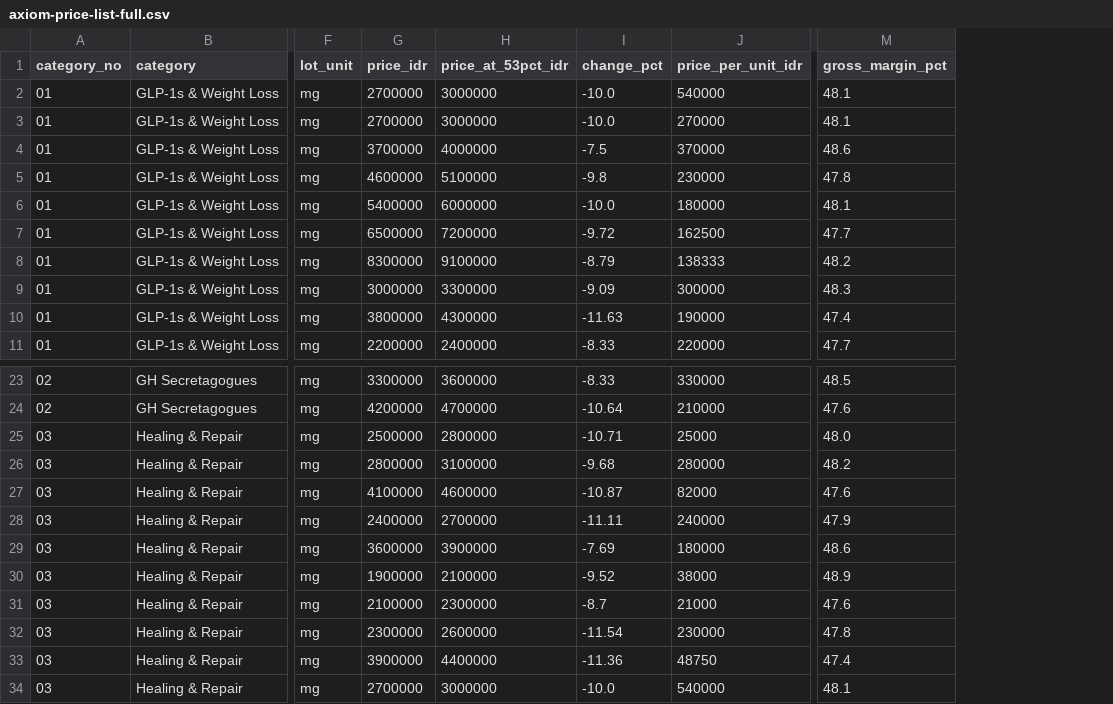
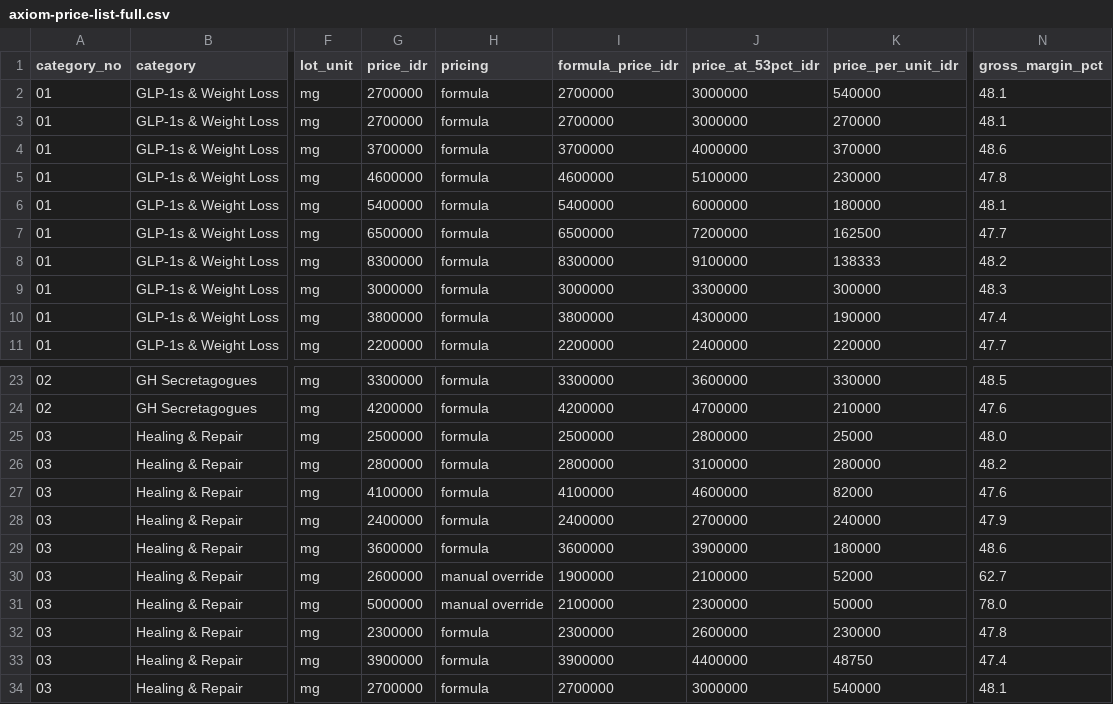
Before and after one commit to aeroaswar/axiom, a CSV file: business-proposal/data/axiom-price-list-full.csv, drawn as a sheet; only a part is shown, gaps mark what is left out; removed rows and columns are numbered as before the commit, all else as after; the diff names each change by its address in the sheet, - before the commit and + after, or states it on an @@ line.

```diff
--- a/business-proposal/data/axiom-price-list-full.csv
+++ b/business-proposal/data/axiom-price-list-full.csv
+column H (pricing), rows 2-11: all formula; rows 23-34: formula | formula | formula | formula | formula | formula | formula | manual override | manual override | formula | formula | formula
+column I (formula_price_idr), rows 2-11: 2700000 | 2700000 | 3700000 | 4600000 | 5400000 | 6500000 | 8300000 | 3000000 | 3800000 | 2200000; rows 23-34: 3300000 | 4200000 | 2500000 | 2800000 | 4100000 | 2400000 | 3600000 | 1900000 | 2100000 | 2300000 | 3900000 | 2700000
-column I (change_pct), rows 2-11: -10.0 | -10.0 | -7.5 | -9.8 | -10.0 | -9.72 | -8.79 | -9.09 | -11.63 | -8.33; rows 23-34: -8.33 | -10.64 | -10.71 | -9.68 | -10.87 | -11.11 | -7.69 | -9.52 | -8.7 | -11.54 | -11.36 | -10.0
-G30 (price_idr): 1900000
+G30 (price_idr): 2600000
-K30 (price_per_unit_idr): 38000
+K30 (price_per_unit_idr): 52000
-N30 (gross_margin_pct): 48.9
+N30 (gross_margin_pct): 62.7
-G31 (price_idr): 2100000
+G31 (price_idr): 5000000
-K31 (price_per_unit_idr): 21000
+K31 (price_per_unit_idr): 50000
-N31 (gross_margin_pct): 47.6
+N31 (gross_margin_pct): 78.0
```
Also changed, not shown: 4 other files.
